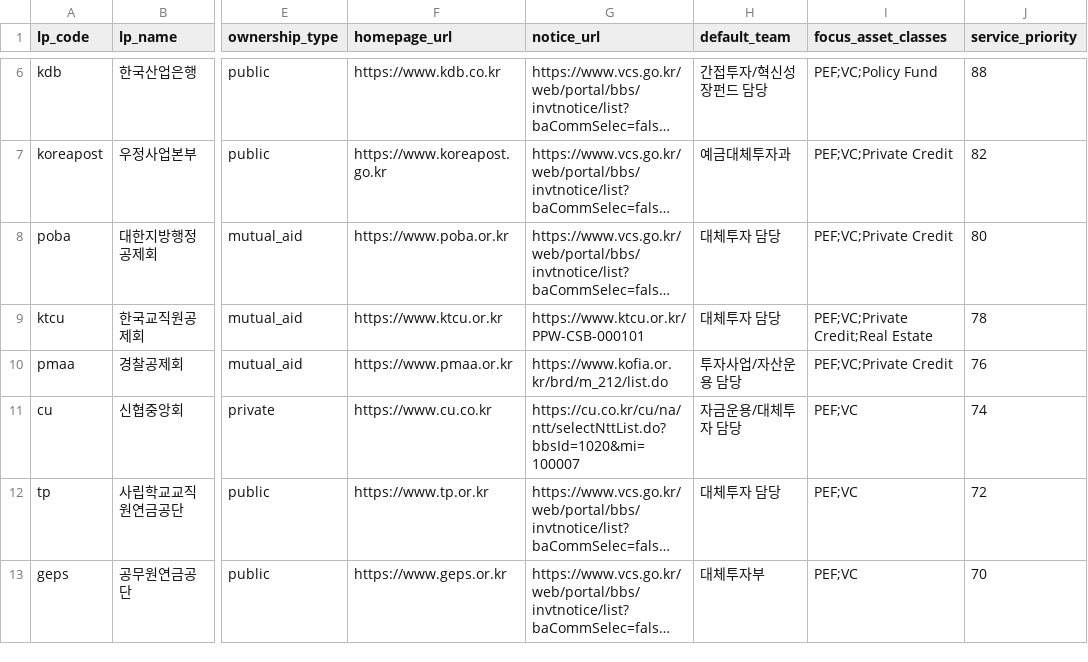
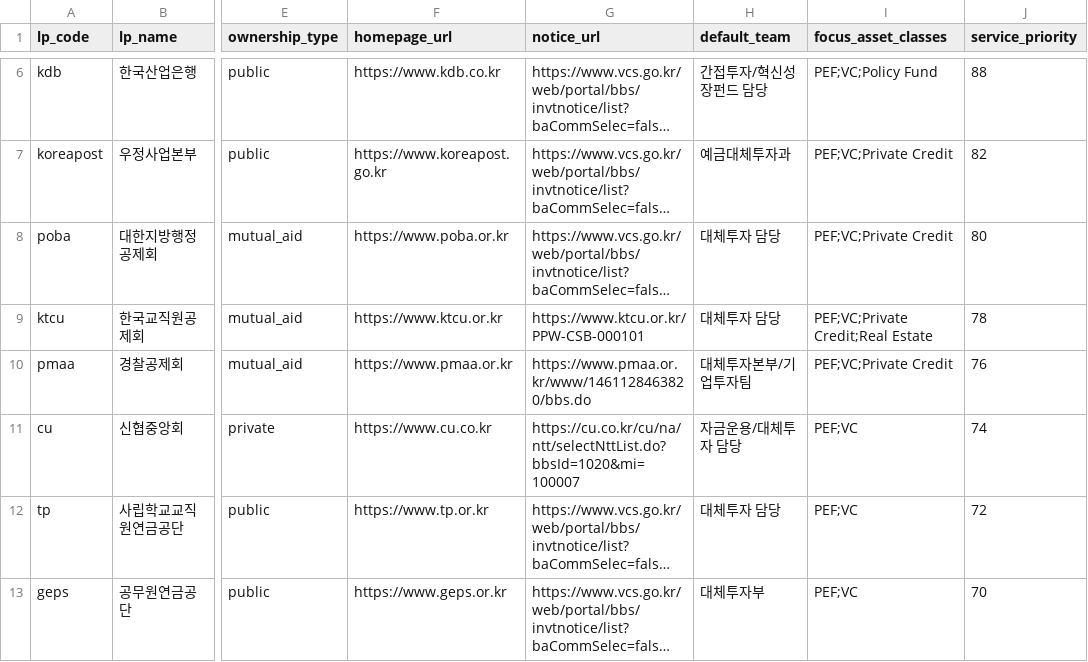
Before and after one commit to pkkong/korea-pef-db, a CSV file: data/lp_institutions.csv, drawn as a sheet; only a part is shown, gaps mark what is left out; long unchanged cells end in …; the diff names each change by its address in the sheet, - before the commit and + after, or states it on an @@ line.

```diff
--- a/data/lp_institutions.csv
+++ b/data/lp_institutions.csv
-G10 (notice_url): https://www.kofia.or.kr/brd/m_212/list.do
+G10 (notice_url): https://www.pmaa.or.kr/www/1461128463820/bbs.do
-H10 (default_team): 투자사업/자산운용 담당
+H10 (default_team): 대체투자본부/기업투자팀
```
Also changed, not shown: data/lp_commitment_sources.csv, data/lp_profile_facts.csv, 3 other files.
